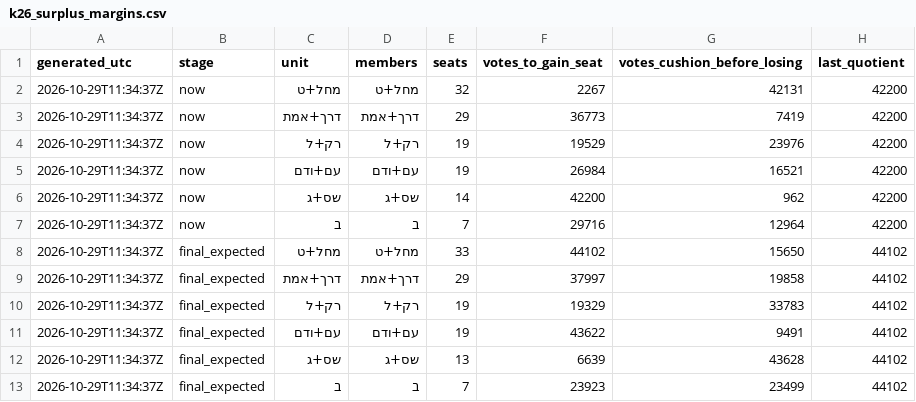
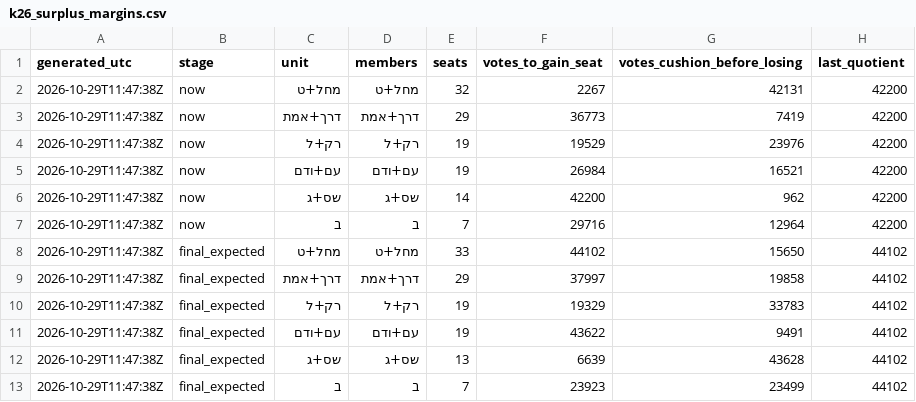
Before and after one commit to OmerCohenBI/k26-turnout-live, a CSV file: k26_surplus_margins.csv, drawn as a sheet.

```diff
--- a/k26_surplus_margins.csv
+++ b/k26_surplus_margins.csv
@@ -1,13 +1,13 @@
 generated_utc,stage,unit,members,seats,votes_to_gain_seat,votes_cushion_before_losing,last_quotient
-2026-10-29T11:34:37Z,now,מחל+ט,מחל+ט,32,2267,42131,42200
-2026-10-29T11:34:37Z,now,דרך+אמת,דרך+אמת,29,36773,7419,42200
-2026-10-29T11:34:37Z,now,רק+ל,רק+ל,19,19529,23976,42200
-2026-10-29T11:34:37Z,now,עם+ודם,עם+ודם,19,26984,16521,42200
-2026-10-29T11:34:37Z,now,שס+ג,שס+ג,14,42200,962,42200
-2026-10-29T11:34:37Z,now,ב,ב,7,29716,12964,42200
-2026-10-29T11:34:37Z,final_expected,מחל+ט,מחל+ט,33,44102,15650,44102
-2026-10-29T11:34:37Z,final_expected,דרך+אמת,דרך+אמת,29,37997,19858,44102
-2026-10-29T11:34:37Z,final_expected,רק+ל,רק+ל,19,19329,33783,44102
-2026-10-29T11:34:37Z,final_expected,עם+ודם,עם+ודם,19,43622,9491,44102
-2026-10-29T11:34:37Z,final_expected,שס+ג,שס+ג,13,6639,43628,44102
-2026-10-29T11:34:37Z,final_expected,ב,ב,7,23923,23499,44102
+2026-10-29T11:47:38Z,now,מחל+ט,מחל+ט,32,2267,42131,42200
+2026-10-29T11:47:38Z,now,דרך+אמת,דרך+אמת,29,36773,7419,42200
+2026-10-29T11:47:38Z,now,רק+ל,רק+ל,19,19529,23976,42200
+2026-10-29T11:47:38Z,now,עם+ודם,עם+ודם,19,26984,16521,42200
+2026-10-29T11:47:38Z,now,שס+ג,שס+ג,14,42200,962,42200
+2026-10-29T11:47:38Z,now,ב,ב,7,29716,12964,42200
+2026-10-29T11:47:38Z,final_expected,מחל+ט,מחל+ט,33,44102,15650,44102
+2026-10-29T11:47:38Z,final_expected,דרך+אמת,דרך+אמת,29,37997,19858,44102
+2026-10-29T11:47:38Z,final_expected,רק+ל,רק+ל,19,19329,33783,44102
+2026-10-29T11:47:38Z,final_expected,עם+ודם,עם+ודם,19,43622,9491,44102
+2026-10-29T11:47:38Z,final_expected,שס+ג,שס+ג,13,6639,43628,44102
+2026-10-29T11:47:38Z,final_expected,ב,ב,7,23923,23499,44102
```
Also changed, not shown: k26_forecast_scenarios.csv, k26_seat_chances.csv, 1 other file.
